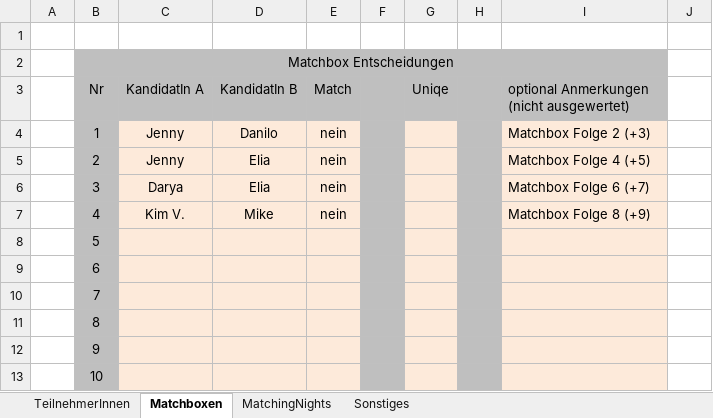
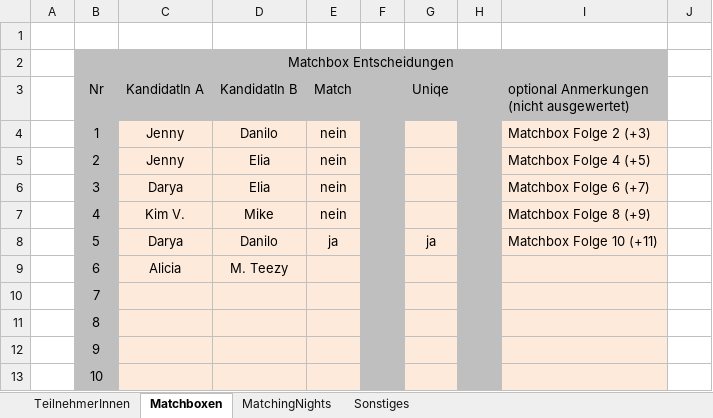
Before and after one commit to pheagan/AYTO-Berechnung, an Excel workbook: AYTO_Berechnung/AYTO_Data.xlsx, sheet Matchboxen, drawn as a sheet; only a part is shown; values as stored, in another font and other column widths than the file's, no borders; conditional formats not drawn; the diff names each change by its address in the sheet, - before the commit and + after, or states it on an @@ line.

```diff
--- a/AYTO_Berechnung/AYTO_Data.xlsx (sheet Matchboxen)
+++ b/AYTO_Berechnung/AYTO_Data.xlsx (sheet Matchboxen)
-C8 (KandidatIn A): (empty)
+C8 (KandidatIn A): Darya
-D8 (KandidatIn B): (empty)
+D8 (KandidatIn B): Danilo
-E8 (Match): (empty)
+E8 (Match): ja
-G8 (Uniqe): (empty)
+G8 (Uniqe): ja
-I8: (empty)
+I8: Matchbox Folge 10 (+11)
-C9 (KandidatIn A): (empty)
+C9 (KandidatIn A): Alicia
-D9 (KandidatIn B): (empty)
+D9 (KandidatIn B): M. Teezy
```
Also changed, not shown: sheet MatchingNights, 1 other file.
